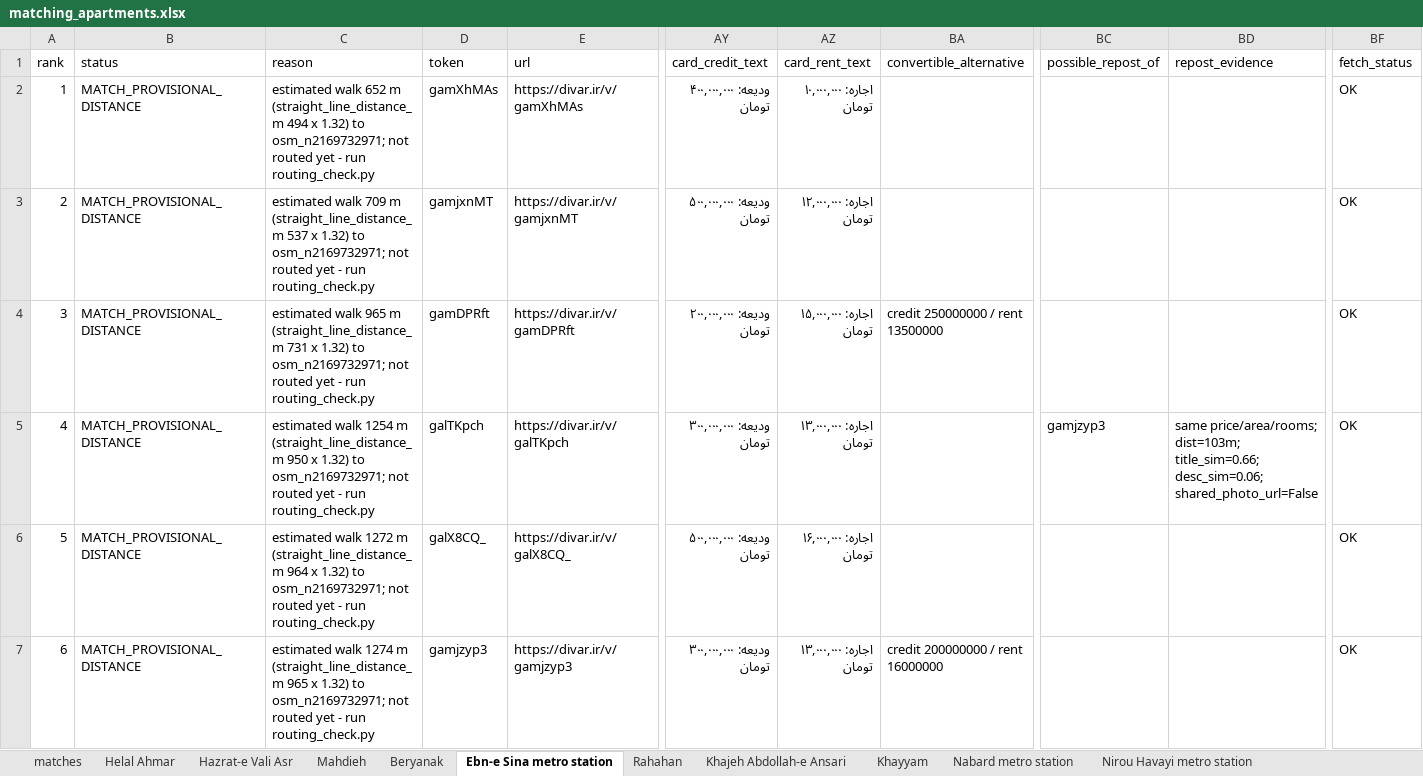
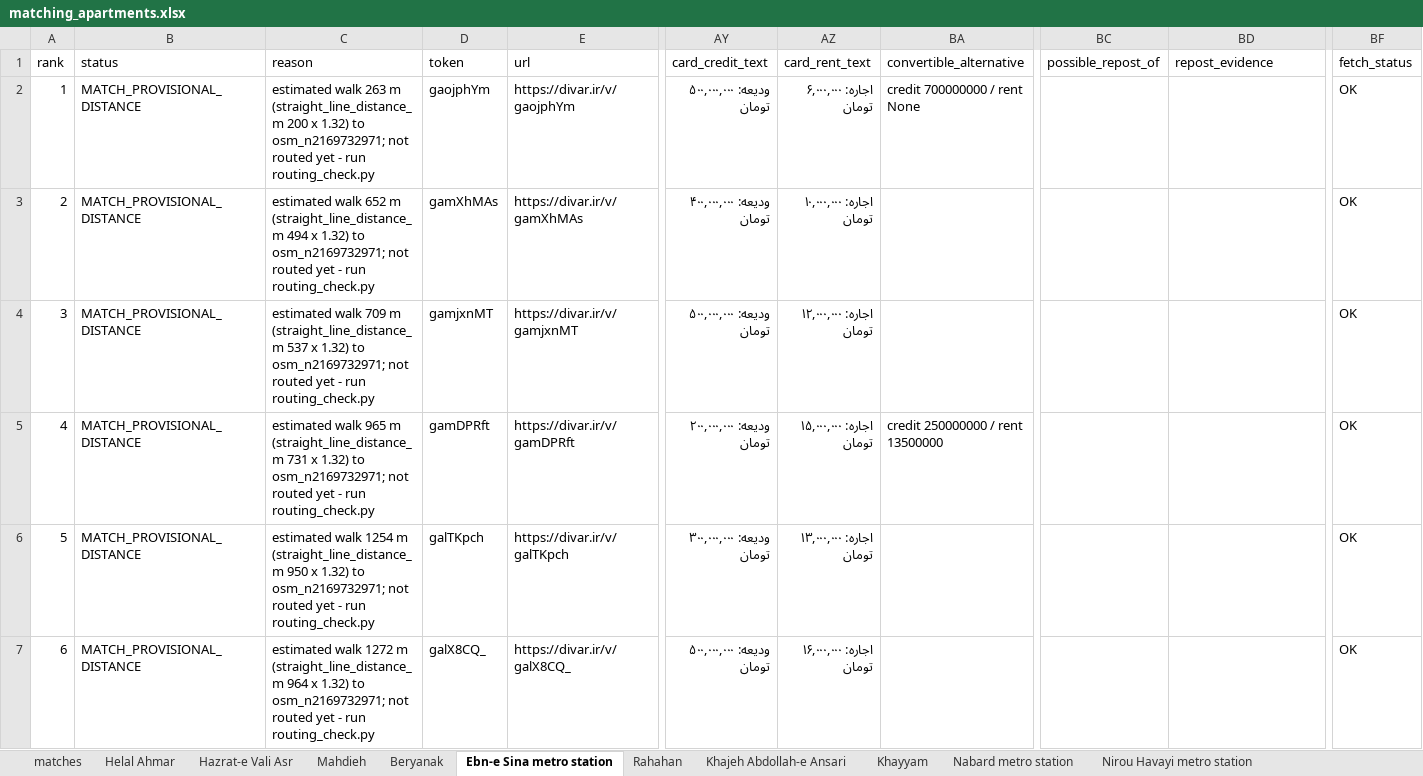
Before and after one commit to ZenMaxe/tehran-rentals, an Excel workbook: matching_apartments.xlsx, sheet Ebn-e Sina metro station, drawn as a sheet; only a part is shown, gaps mark what is left out; values as stored, in another font and other column widths than the file's, no borders; removed rows and columns are numbered as before the commit, all else as after; rows hold the shown columns only; the diff names each change by its address in the sheet, - before the commit and + after, or states it on an @@ line.

```diff
--- a/matching_apartments.xlsx (sheet Ebn-e Sina metro station)
+++ b/matching_apartments.xlsx (sheet Ebn-e Sina metro station)
+row 2: 1 | MATCH_PROVISIONAL_DISTANCE | estimated walk 263 m (straight_line_distance_m 200 x 1.32) to osm_n2169732971; not routed yet - run routing_check.py | gaojphYm | https://divar.ir/v/gaojphYm | ودیعه: ۵۰۰,۰۰۰,۰۰۰ تومان | اجاره: ۶,۰۰۰,۰۰۰ تومان | credit 700000000 / rent None |  |  | OK
-A3 (rank): 1
+A3 (rank): 2
-A4 (rank): 2
+A4 (rank): 3
-A5 (rank): 3
+A5 (rank): 4
-A6 (rank): 4
+A6 (rank): 5
-BC6 (possible_repost_of): gamjzyp3
+BC6 (possible_repost_of): (empty)
-BD6 (repost_evidence): same price/area/rooms; dist=103m; title_sim=0.66; desc_sim=0.06; shared_photo_url=False
+BD6 (repost_evidence): (empty)
-A7 (rank): 5
+A7 (rank): 6
-row 7: 6 | MATCH_PROVISIONAL_DISTANCE | estimated walk 1274 m (straight_line_distance_m 965 x 1.32) to osm_n2169732971; not routed yet - run routing_check.py | gamjzyp3 | https://divar.ir/v/gamjzyp3 | ودیعه: ۳۰۰,۰۰۰,۰۰۰ تومان | اجاره: ۱۳,۰۰۰,۰۰۰ تومان | credit 200000000 / rent 16000000 |  |  | OK
```
Also changed, not shown: sheet matches, sheet Roudaki metro station, sheet Nabard metro station, sheet Sabalan, sheet Fadak, sheet Ahang metro station, 27 more sheets, other sheet tabs, needs_location_verification.xlsx, 1 other file.
